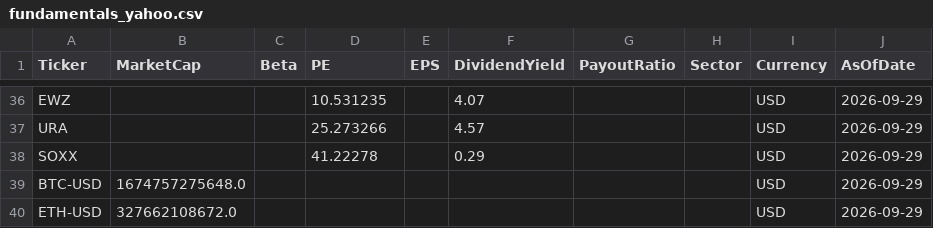
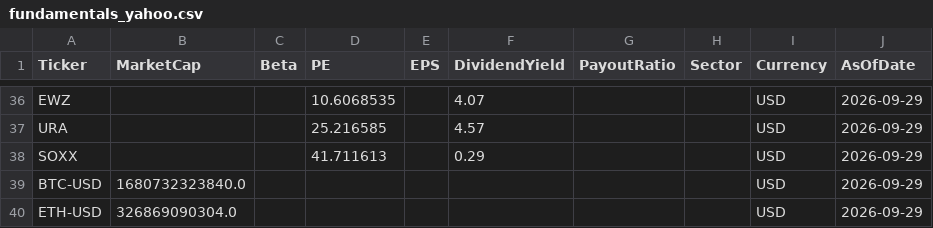
Before and after one commit to jpzingoni/stocks-market, a CSV file: fundamentals_yahoo.csv, drawn as a sheet; only a part is shown, gaps mark what is left out; the diff covers the shown part only; the diff names each change by its address in the sheet, - before the commit and + after, or states it on an @@ line.

```diff
--- a/fundamentals_yahoo.csv
+++ b/fundamentals_yahoo.csv
-D36 (PE): 10.531235
+D36 (PE): 10.6068535
-D37 (PE): 25.273266
+D37 (PE): 25.216585
-D38 (PE): 41.22278
+D38 (PE): 41.711613
-B39 (MarketCap): 1674757275648.0
+B39 (MarketCap): 1680732323840.0
-B40 (MarketCap): 327662108672.0
+B40 (MarketCap): 326869090304.0
```
Also changed, not shown: 64 edited cells elsewhere in this file.
